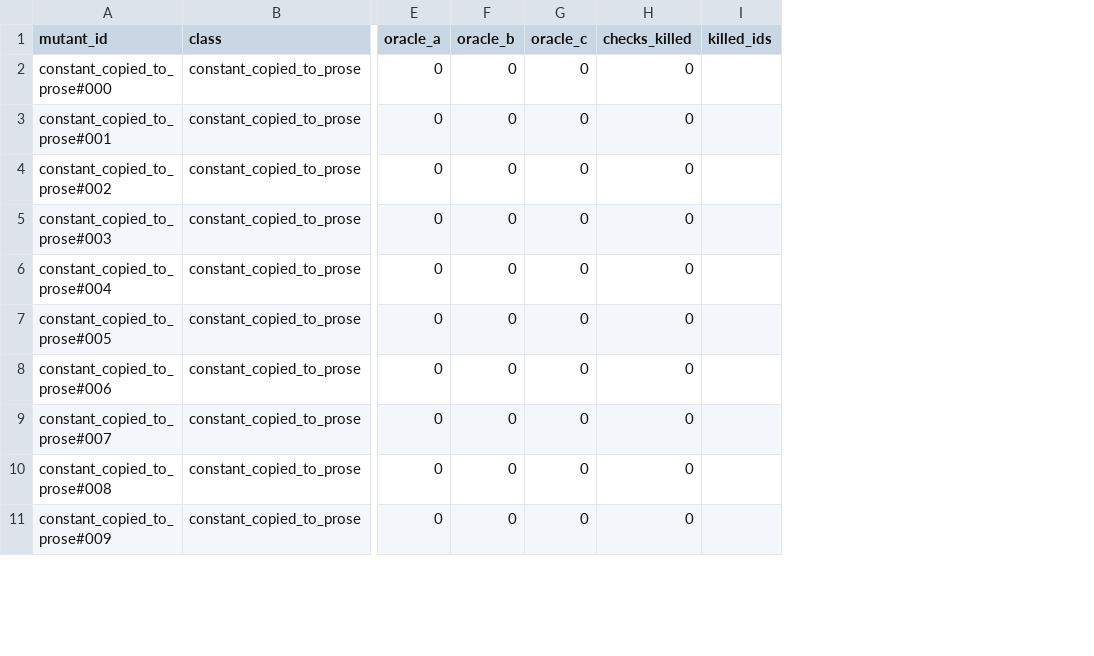
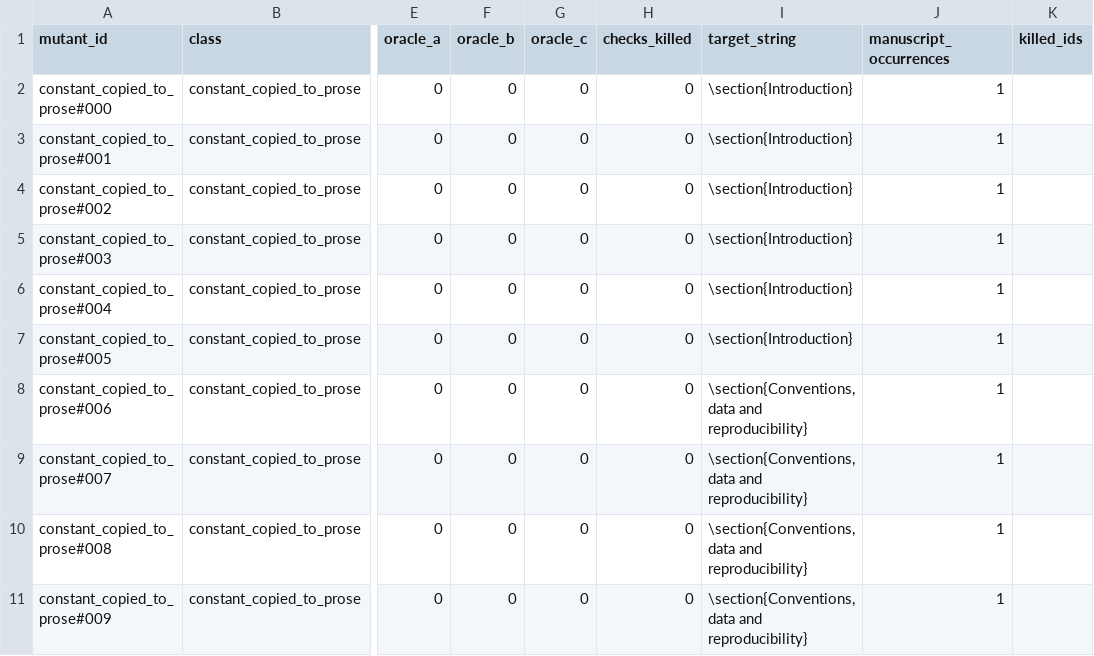
Before and after one commit to Probatorium/defect-injection-study, a TSV file: results/raw_results_b.tsv, drawn as a sheet; only a part is shown, gaps mark what is left out; the diff names each change by its address in the sheet, - before the commit and + after, or states it on an @@ line.

```diff
--- a/results/raw_results_b.tsv
+++ b/results/raw_results_b.tsv
+column I (target_string), rows 2-11: \section{Introduction} | \section{Introduction} | \section{Introduction} | \section{Introduction} | \section{Introduction} | \section{Introduction} | \section{Conventions, data and reproducibility} | \section{Conventions, data and reproducibility} | \section{Conventions, data and reproducibility} | \section{Conventions, data and reproducibility}
+column J (manuscript_occurrences), rows 2-11: all 1
```
Also changed, not shown: 5 other files.
